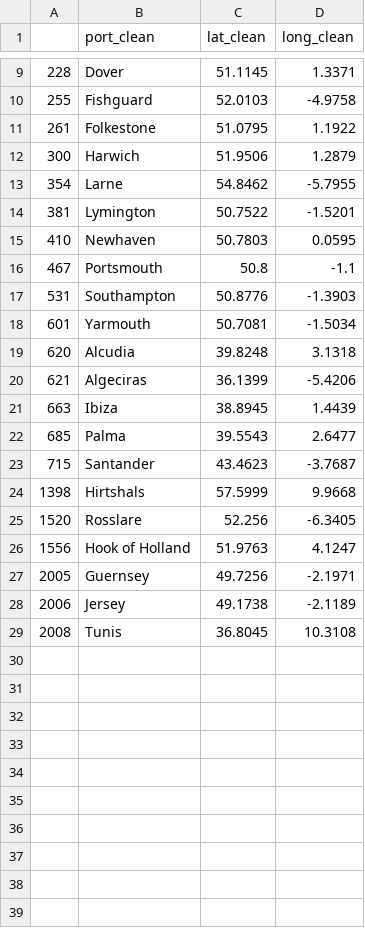
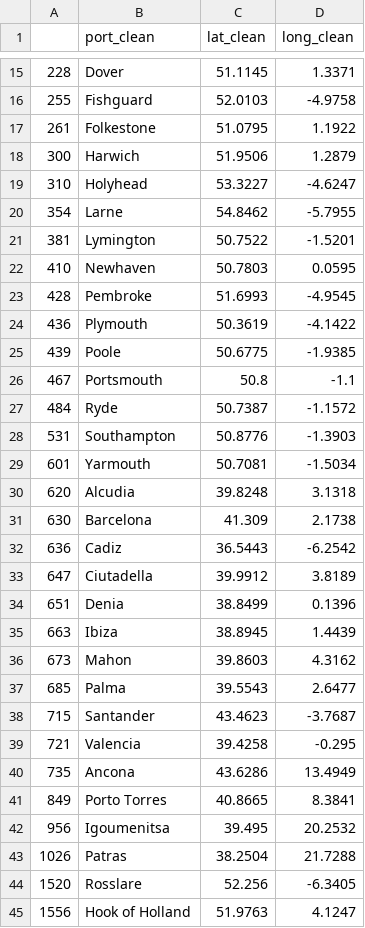
Before and after one commit to Travel-my-way/api, a CSV file: worker/ferries/df_port_ferries_final_v1.csv, drawn as a sheet; only a part is shown, gaps mark what is left out; the shorter side is filled out with more unchanged rows; removed rows and columns are numbered as before the commit, all else as after; the diff covers the shown part only; the diff names each change by its address in the sheet, - before the commit and + after, or states it on an @@ line.

Commit message:
update ferries csv

```diff
--- a/worker/ferries/df_port_ferries_final_v1.csv
+++ b/worker/ferries/df_port_ferries_final_v1.csv
+row 19: 310 | Holyhead | 53.3227 | -4.6247
+row 23: 428 | Pembroke | 51.6993 | -4.9545
+row 24: 436 | Plymouth | 50.3619 | -4.1422
+row 25: 439 | Poole | 50.6775 | -1.9385
+row 27: 484 | Ryde | 50.7387 | -1.1572
-row 20: 621 | Algeciras | 36.1399 | -5.4206
+row 31: 630 | Barcelona | 41.309 | 2.1738
+row 32: 636 | Cadiz | 36.5443 | -6.2542
+row 33: 647 | Ciutadella | 39.9912 | 3.8189
+row 34: 651 | Denia | 38.8499 | 0.1396
+row 36: 673 | Mahon | 39.8603 | 4.3162
-row 24: 1398 | Hirtshals | 57.5999 | 9.9668
+row 39: 721 | Valencia | 39.4258 | -0.295
+row 40: 735 | Ancona | 43.6286 | 13.4949
+row 41: 849 | Porto Torres | 40.8665 | 8.3841
+row 42: 956 | Igoumenitsa | 39.495 | 20.2532
+row 43: 1026 | Patras | 38.2504 | 21.7288
```
Also changed, not shown: 8 added rows elsewhere in this file.
